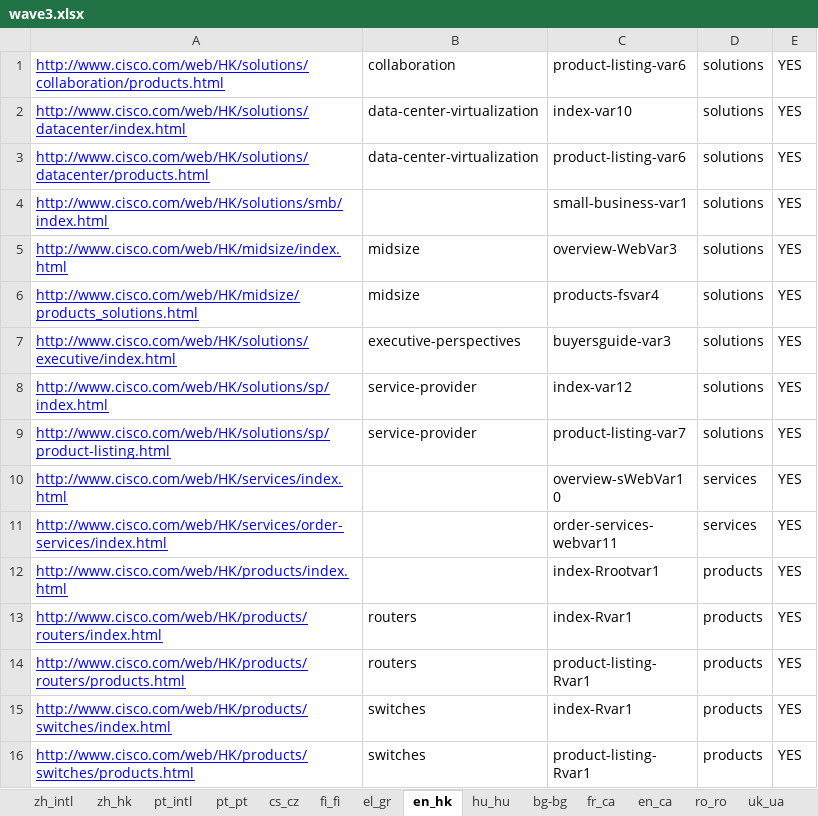
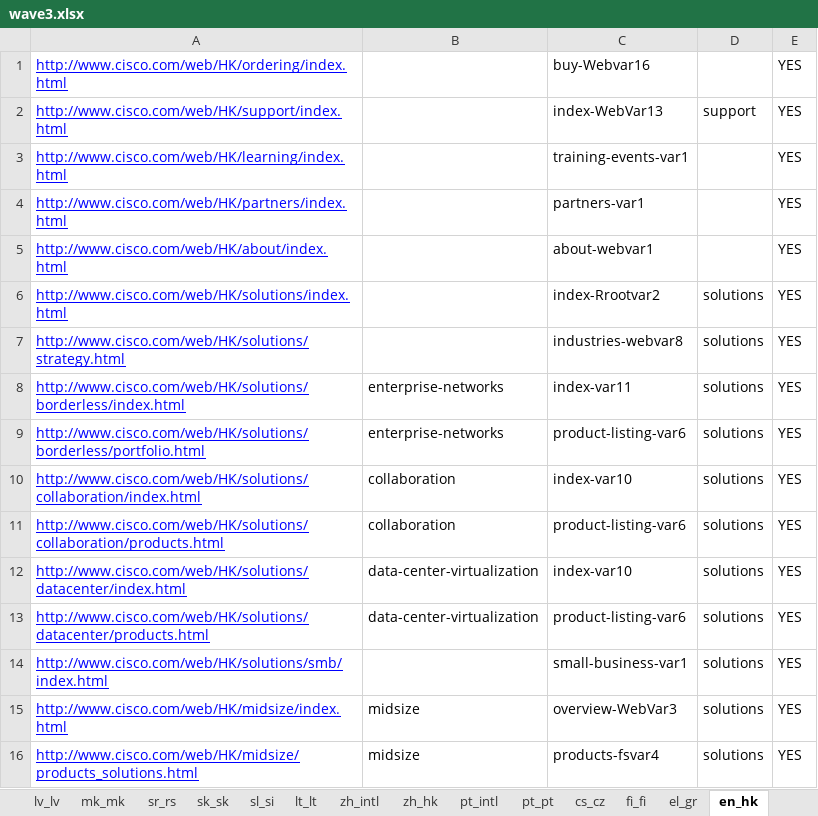
Before and after one commit to shreyabhatnagar/OVWMigration, an Excel workbook: docs/Language Waves/wave3.xlsx, sheet en_hk, drawn as a sheet; only a part is shown; the shorter side is filled out with more unchanged rows; values as stored, in another font and other column widths than the file's, no borders; the diff names each change by its address in the sheet, - before the commit and + after, or states it on an @@ line.

Commit message:
Modified FrameworkUtils for handling popup of tile bordered element ArchitectureVariation04.java for handling tile popup WebVariation4.java for handling null pointer exception. Added final sheet of wave3.xlsx

```diff
--- a/docs/Language Waves/wave3.xlsx (sheet en_hk)
+++ b/docs/Language Waves/wave3.xlsx (sheet en_hk)
+sheet tab: lv_lv
+sheet tab: mk_mk
+sheet tab: sr_rs
+sheet tab: sk_sk
+sheet tab: sl_si
+sheet tab: lt_lt
+row 1: http://www.cisco.com/web/HK/ordering/index.html |  | buy-Webvar16 |  | YES
+row 2: http://www.cisco.com/web/HK/support/index.html |  | index-WebVar13 | support | YES
+row 3: http://www.cisco.com/web/HK/learning/index.html |  | training-events-var1 |  | YES
+row 4: http://www.cisco.com/web/HK/partners/index.html |  | partners-var1 |  | YES
+row 5: http://www.cisco.com/web/HK/about/index.html |  | about-webvar1 |  | YES
+row 6: http://www.cisco.com/web/HK/solutions/index.html |  | index-Rrootvar2 | solutions | YES
+row 7: http://www.cisco.com/web/HK/solutions/strategy.html |  | industries-webvar8 | solutions | YES
+row 8: http://www.cisco.com/web/HK/solutions/borderless/index.html | enterprise-networks | index-var11 | solutions | YES
+row 9: http://www.cisco.com/web/HK/solutions/borderless/portfolio.html | enterprise-networks | product-listing-var6 | solutions | YES
+row 10: http://www.cisco.com/web/HK/solutions/collaboration/index.html | collaboration | index-var10 | solutions | YES
```
Also changed, not shown: sheet el_gr, sheet hu_hu, sheet cs_cz, sheet fi_fi, sheet ro_ro, sheet zh_intl, 1 more sheet, other sheet tabs, 3 other files.
